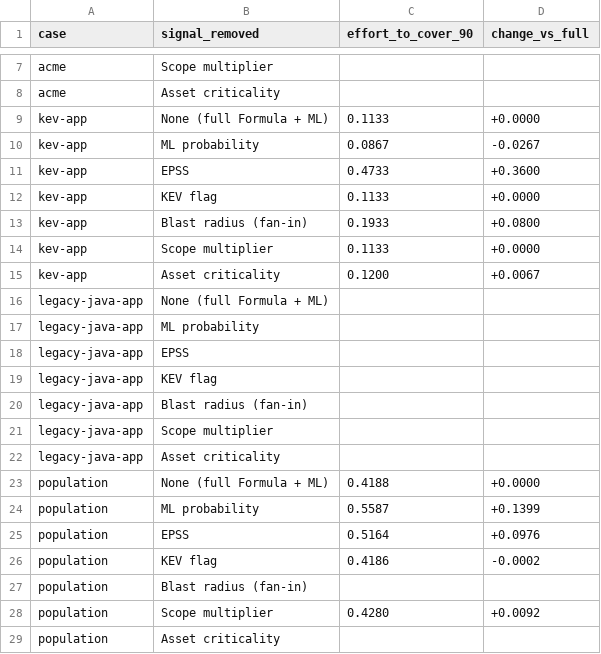
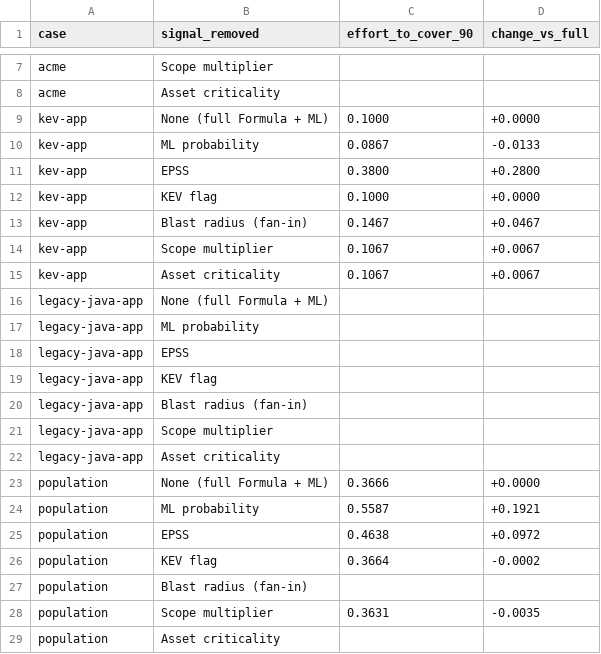
Before and after one commit to akilkumarmn/sbom-risk-engine, a CSV file: backtest/results/ablation.csv, drawn as a sheet; only a part is shown, gaps mark what is left out.

Commit message:
Backtest at 2024-01-01 with kev-app fixture; workflow updated

```diff
--- a/backtest/results/ablation.csv
+++ b/backtest/results/ablation.csv
@@ -8,9 +8,9 @@ acme,Scope multiplier,,
 acme,Asset criticality,,
-kev-app,None (full Formula + ML),0.1133,+0.0000
-kev-app,ML probability,0.0867,-0.0267
-kev-app,EPSS,0.4733,+0.3600
-kev-app,KEV flag,0.1133,+0.0000
-kev-app,Blast radius (fan-in),0.1933,+0.0800
-kev-app,Scope multiplier,0.1133,+0.0000
-kev-app,Asset criticality,0.1200,+0.0067
+kev-app,None (full Formula + ML),0.1000,+0.0000
+kev-app,ML probability,0.0867,-0.0133
+kev-app,EPSS,0.3800,+0.2800
+kev-app,KEV flag,0.1000,+0.0000
+kev-app,Blast radius (fan-in),0.1467,+0.0467
+kev-app,Scope multiplier,0.1067,+0.0067
+kev-app,Asset criticality,0.1067,+0.0067
 legacy-java-app,None (full Formula + ML),,
@@ -22,8 +22,8 @@ legacy-java-app,Scope multiplier,,
 legacy-java-app,Asset criticality,,
-population,None (full Formula + ML),0.4188,+0.0000
-population,ML probability,0.5587,+0.1399
-population,EPSS,0.5164,+0.0976
-population,KEV flag,0.4186,-0.0002
+population,None (full Formula + ML),0.3666,+0.0000
+population,ML probability,0.5587,+0.1921
+population,EPSS,0.4638,+0.0972
+population,KEV flag,0.3664,-0.0002
 population,Blast radius (fan-in),,
-population,Scope multiplier,0.4280,+0.0092
+population,Scope multiplier,0.3631,-0.0035
 population,Asset criticality,,
```
Also changed, not shown: 5 other files.
